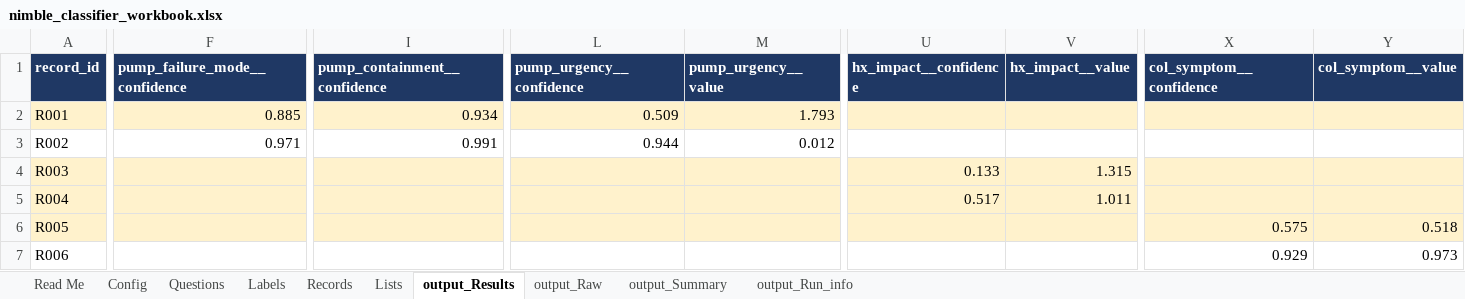
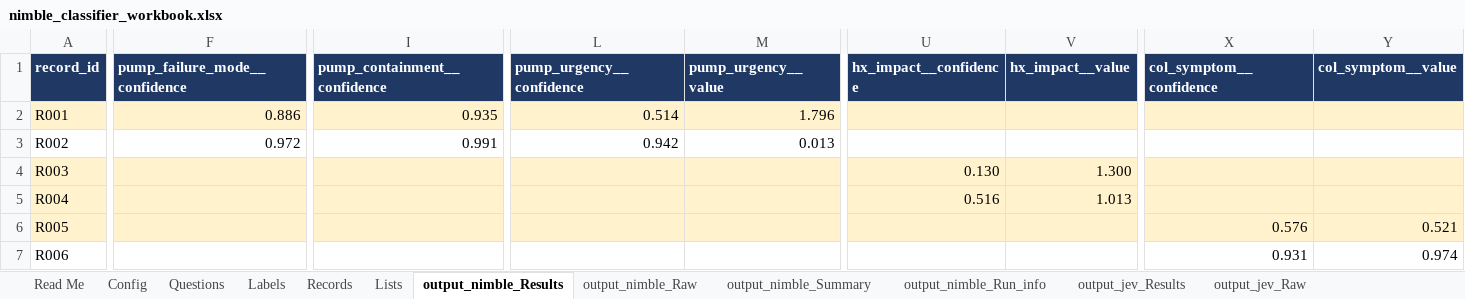
Before and after one commit to ranga291257/nimble_plant, an Excel workbook: nimble_classifier_workbook.xlsx, sheet output_nimble_Results, drawn as a sheet; only a part is shown, gaps mark what is left out; values as stored, in another font and other column widths than the file's, no borders; the diff covers the shown part only; the diff names each change by its address in the sheet, - before the commit and + after, or states it on an @@ line.

```diff
--- a/nimble_classifier_workbook.xlsx (sheet output_nimble_Results)
+++ b/nimble_classifier_workbook.xlsx (sheet output_nimble_Results)
-sheet tab: output_Results
+sheet tab: output_nimble_Results
-sheet tab: output_Raw
+sheet tab: output_nimble_Raw
-sheet tab: output_Summary
+sheet tab: output_nimble_Summary
-sheet tab: output_Run_info
+sheet tab: output_nimble_Run_info
+sheet tab: output_jev_Results
+sheet tab: output_jev_Raw
-F2 (pump_failure_mode__confidence): 0.885
+F2 (pump_failure_mode__confidence): 0.886
-I2 (pump_containment__confidence): 0.934
+I2 (pump_containment__confidence): 0.935
-L2 (pump_urgency__confidence): 0.509
+L2 (pump_urgency__confidence): 0.514
-M2 (pump_urgency__value): 1.793
+M2 (pump_urgency__value): 1.796
-F3 (pump_failure_mode__confidence): 0.971
+F3 (pump_failure_mode__confidence): 0.972
-L3 (pump_urgency__confidence): 0.944
+L3 (pump_urgency__confidence): 0.942
-M3 (pump_urgency__value): 0.012
+M3 (pump_urgency__value): 0.013
-U4 (hx_impact__confidence): 0.133
+U4 (hx_impact__confidence): 0.130
-V4 (hx_impact__value): 1.315
+V4 (hx_impact__value): 1.300
-U5 (hx_impact__confidence): 0.517
+U5 (hx_impact__confidence): 0.516
-V5 (hx_impact__value): 1.011
+V5 (hx_impact__value): 1.013
-X6 (col_symptom__confidence): 0.575
+X6 (col_symptom__confidence): 0.576
-Y6 (col_symptom__value): 0.518
+Y6 (col_symptom__value): 0.521
-X7 (col_symptom__confidence): 0.929
+X7 (col_symptom__confidence): 0.931
-Y7 (col_symptom__value): 0.973
+Y7 (col_symptom__value): 0.974
```
Also changed, not shown: 4 edited cells elsewhere in this sheet, sheet Read Me, sheet output_nimble_Run_info, sheet Config, sheet output_nimble_Summary, sheet output_nimble_Raw, other sheet tabs, 5 other files.
